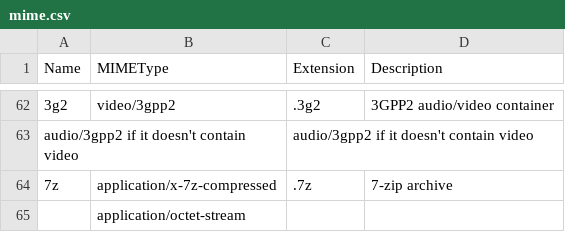
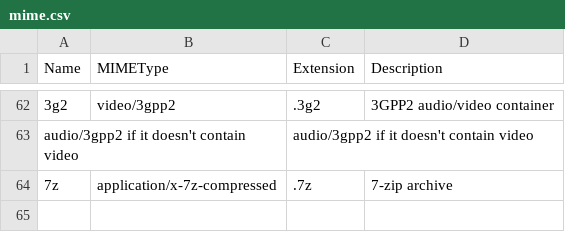
Before and after one commit to vsevolod-mineev/CS50P, a CSV file: mime.csv, drawn as a sheet; only a part is shown, gaps mark what is left out; the diff names each change by its address in the sheet, - before the commit and + after, or states it on an @@ line.

Commit message:
edit

```diff
--- a/mime.csv
+++ b/mime.csv
-row 65:  | application/octet-stream
```
